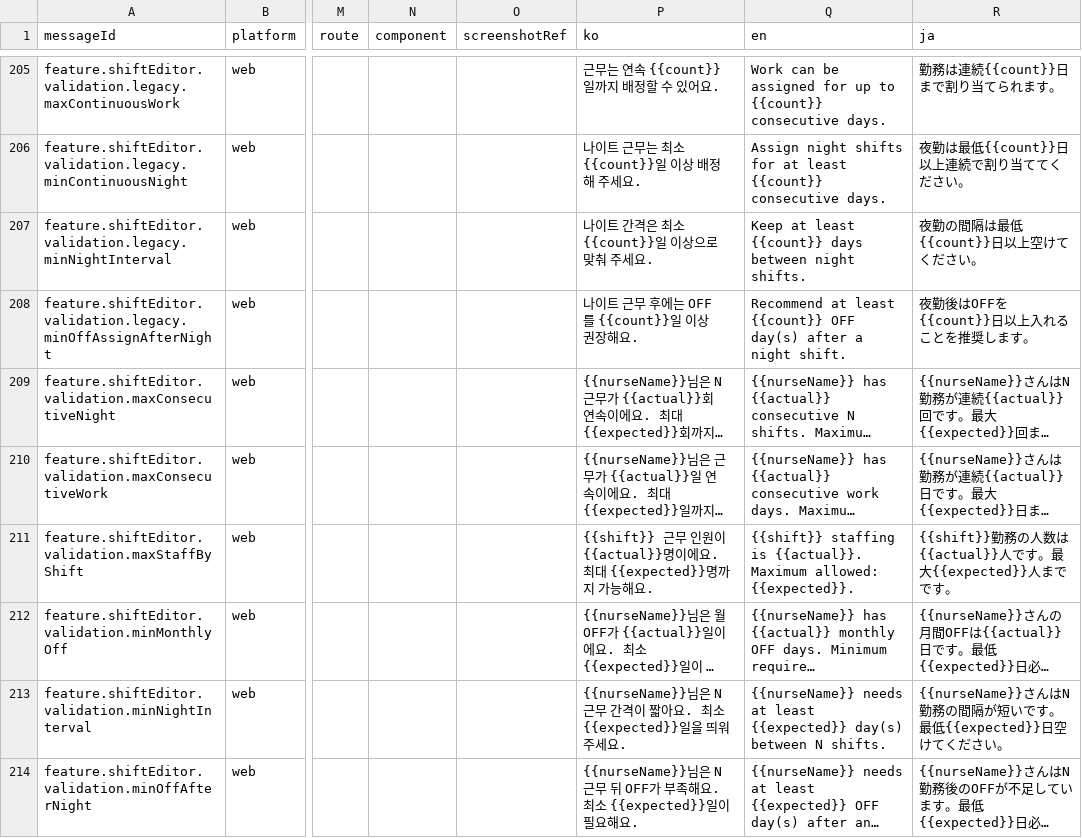
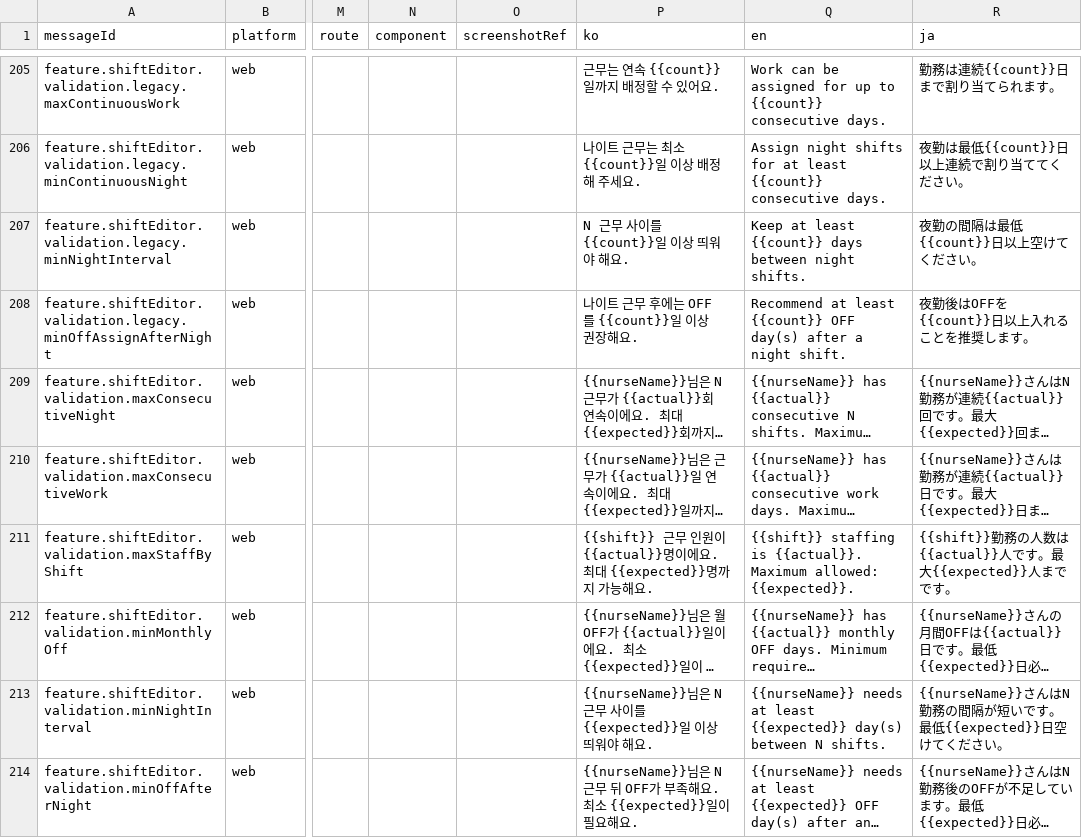
Before and after one commit to gom-3/dutying-web-ai, a CSV file: apps/app/i18n/catalog/messages.csv, drawn as a sheet; only a part is shown, gaps mark what is left out; long unchanged cells end in …; the diff names each change by its address in the sheet, - before the commit and + after, or states it on an @@ line.

```diff
--- a/apps/app/i18n/catalog/messages.csv
+++ b/apps/app/i18n/catalog/messages.csv
-P207 (ko): 나이트 간격은 최소 {{count}}일 이상으로 맞춰 주세요.
+P207 (ko): N 근무 사이를 {{count}}일 이상 띄워야 해요.
-P213 (ko): …N 근무 간격이 짧아요. 최소 {{expected}}일을 띄워 주세요.
+P213 (ko): …N 근무 사이를 {{expected}}일 이상 띄워야 해요.
```
Also changed, not shown: 13 other files.
